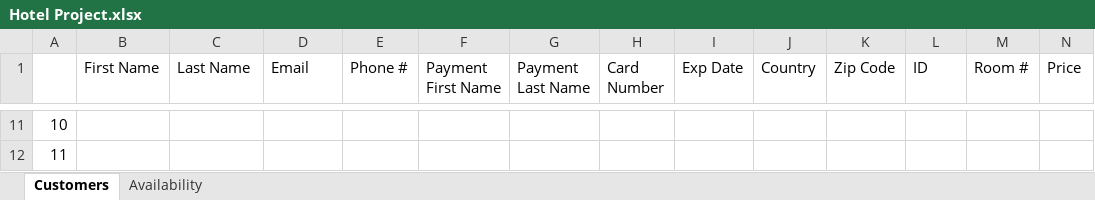
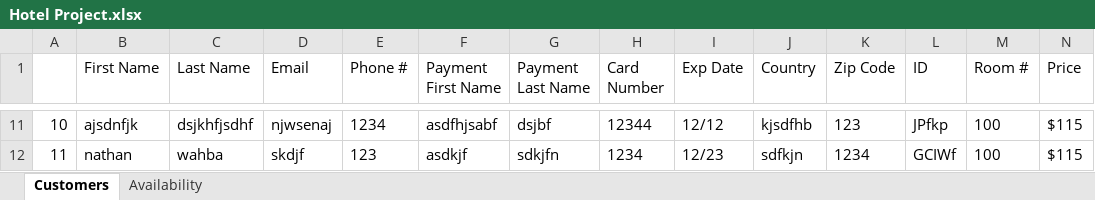
Before and after one commit to josegodinez25/Bit-by-Bit, an Excel workbook: HotelProject/Hotel Project.xlsx, sheet Customers, drawn as a sheet; only a part is shown, gaps mark what is left out; values as stored, in another font and other column widths than the file's, no borders; the diff covers the shown part only; the diff names each change by its address in the sheet, - before the commit and + after, or states it on an @@ line.

```diff
--- a/HotelProject/Hotel Project.xlsx (sheet Customers)
+++ b/HotelProject/Hotel Project.xlsx (sheet Customers)
-B11 (First Name): (empty)
+B11 (First Name): ajsdnfjk
-C11 (Last Name): (empty)
+C11 (Last Name): dsjkhfjsdhf
-D11 (Email): (empty)
+D11 (Email): njwsenaj
-E11 (Phone #): (empty)
+E11 (Phone #): 1234
-F11 (Payment First Name): (empty)
+F11 (Payment First Name): asdfhjsabf
-G11 (Payment Last Name): (empty)
+G11 (Payment Last Name): dsjbf
-H11 (Card Number): (empty)
+H11 (Card Number): 12344
-I11 (Exp Date): (empty)
+I11 (Exp Date): 12/12
-J11 (Country): (empty)
+J11 (Country): kjsdfhb
-K11 (Zip Code): (empty)
+K11 (Zip Code): 123
-L11 (ID): (empty)
+L11 (ID): JPfkp
-M11:M12 (Room #): (empty)
+M11:M12 (Room #): 100
-N11:N12 (Price): (empty)
+N11:N12 (Price): $115
-B12 (First Name): (empty)
+B12 (First Name): nathan
-C12 (Last Name): (empty)
+C12 (Last Name): wahba
-D12 (Email): (empty)
+D12 (Email): skdjf
-E12 (Phone #): (empty)
+E12 (Phone #): 123
-F12 (Payment First Name): (empty)
+F12 (Payment First Name): asdkjf
-G12 (Payment Last Name): (empty)
+G12 (Payment Last Name): sdkjfn
-H12 (Card Number): (empty)
+H12 (Card Number): 1234
-I12 (Exp Date): (empty)
+I12 (Exp Date): 12/23
-J12 (Country): (empty)
+J12 (Country): sdfkjn
-K12 (Zip Code): (empty)
+K12 (Zip Code): 1234
-L12 (ID): (empty)
+L12 (ID): GCIWf
```
Also changed, not shown: 49 edited cells elsewhere in this sheet, sheet Availability, 2 other files.
